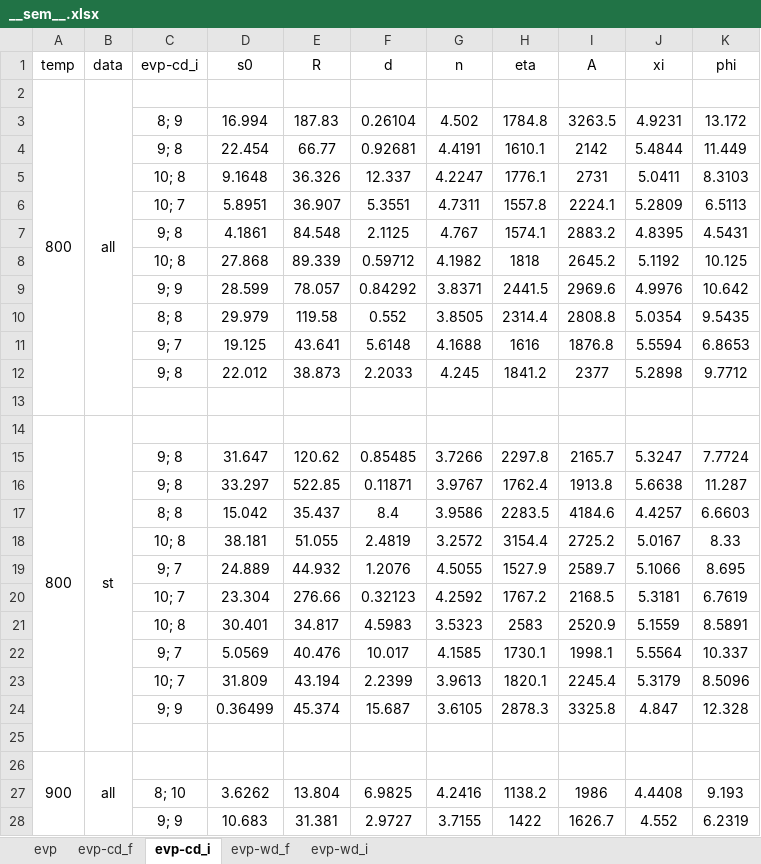
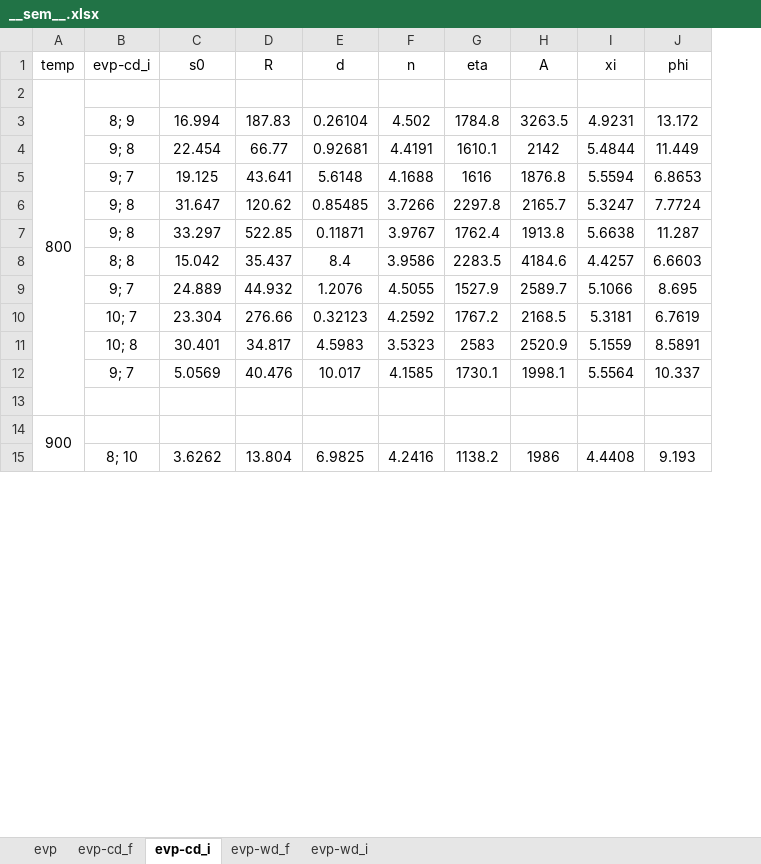
Before and after one commit to ACME-MG/moga_neml, an Excel workbook: scripts/__other__/__sem__.xlsx, sheet evp-cd_i, drawn as a sheet; only a part is shown; values as stored, in another font and other column widths than the file's, no borders; removed rows and columns are numbered as before the commit, all else as after; the diff covers the shown part only; the diff names each change by its address in the sheet, - before the commit and + after, or states it on an @@ line.

```diff
--- a/scripts/__other__/__sem__.xlsx (sheet evp-cd_i)
+++ b/scripts/__other__/__sem__.xlsx (sheet evp-cd_i)
-column B (data), row 2: all; row 26: all
-A2:A13 merged
+A2:A13 merged
-row 5:  |  | 10; 8 | 9.1648 | 36.326 | 12.337 | 4.2247 | 1776.1 | 2731 | 5.0411 | 8.3103
-row 6:  |  | 10; 7 | 5.8951 | 36.907 | 5.3551 | 4.7311 | 1557.8 | 2224.1 | 5.2809 | 6.5113
-row 7:  |  | 9; 8 | 4.1861 | 84.548 | 2.1125 | 4.767 | 1574.1 | 2883.2 | 4.8395 | 4.5431
-row 8:  |  | 10; 8 | 27.868 | 89.339 | 0.59712 | 4.1982 | 1818 | 2645.2 | 5.1192 | 10.125
-row 9:  |  | 9; 9 | 28.599 | 78.057 | 0.84292 | 3.8371 | 2441.5 | 2969.6 | 4.9976 | 10.642
-row 10:  |  | 8; 8 | 29.979 | 119.58 | 0.552 | 3.8505 | 2314.4 | 2808.8 | 5.0354 | 9.5435
-row 12:  |  | 9; 8 | 22.012 | 38.873 | 2.2033 | 4.245 | 1841.2 | 2377 | 5.2898 | 9.7712
-row 13: (empty)
-row 14: 800 | st
-row 18:  |  | 10; 8 | 38.181 | 51.055 | 2.4819 | 3.2572 | 3154.4 | 2725.2 | 5.0167 | 8.33
-row 23:  |  | 10; 7 | 31.809 | 43.194 | 2.2399 | 3.9613 | 1820.1 | 2245.4 | 5.3179 | 8.5096
-row 24:  |  | 9; 9 | 0.36499 | 45.374 | 15.687 | 3.6105 | 2878.3 | 3325.8 | 4.847 | 12.328
-A26:A37 merged
+A14:A25 merged
-row 28:  |  | 9; 9 | 10.683 | 31.381 | 2.9727 | 3.7155 | 1422 | 1626.7 | 4.552 | 6.2319
```
Also changed, not shown: 26 removed rows elsewhere in this sheet, sheet evp-wd_f, sheet evp, sheet evp-cd_f, sheet evp-wd_i, 46 other files.
